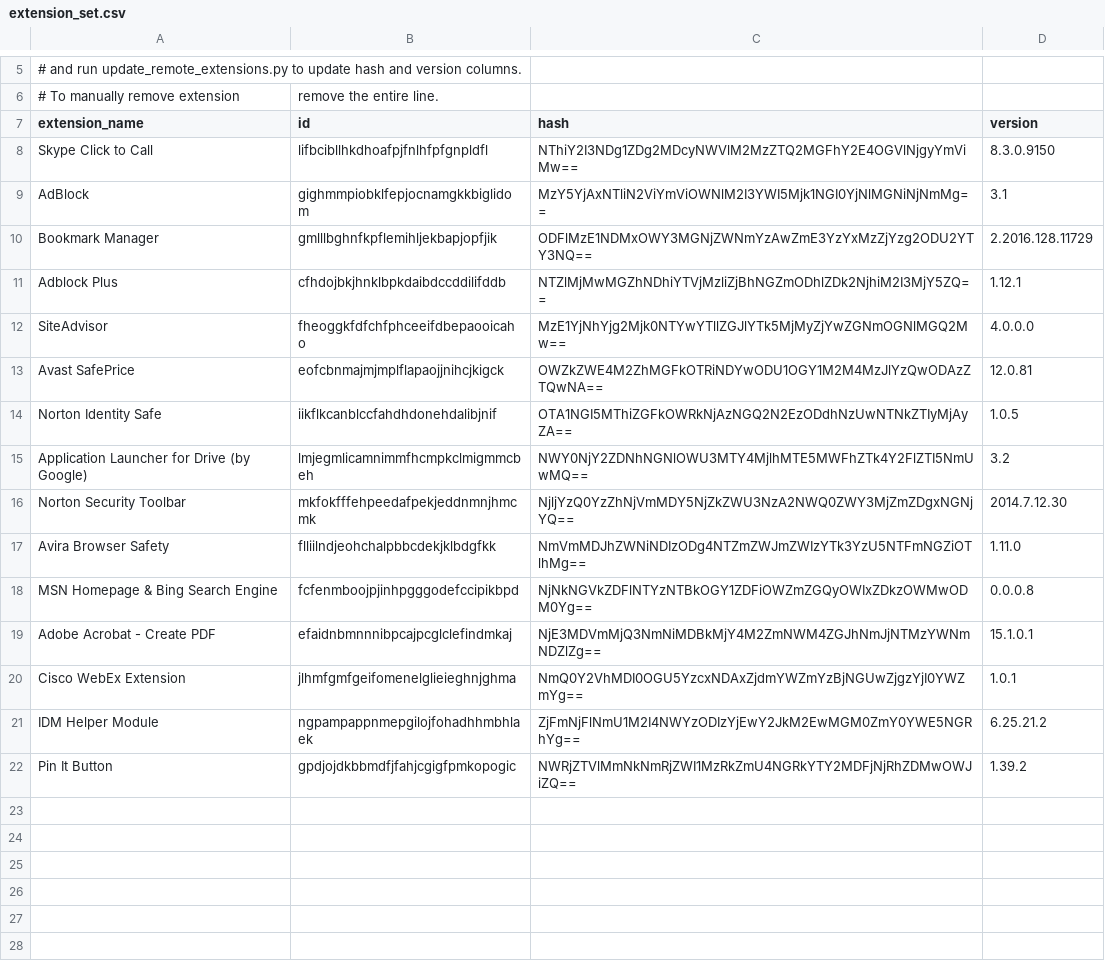
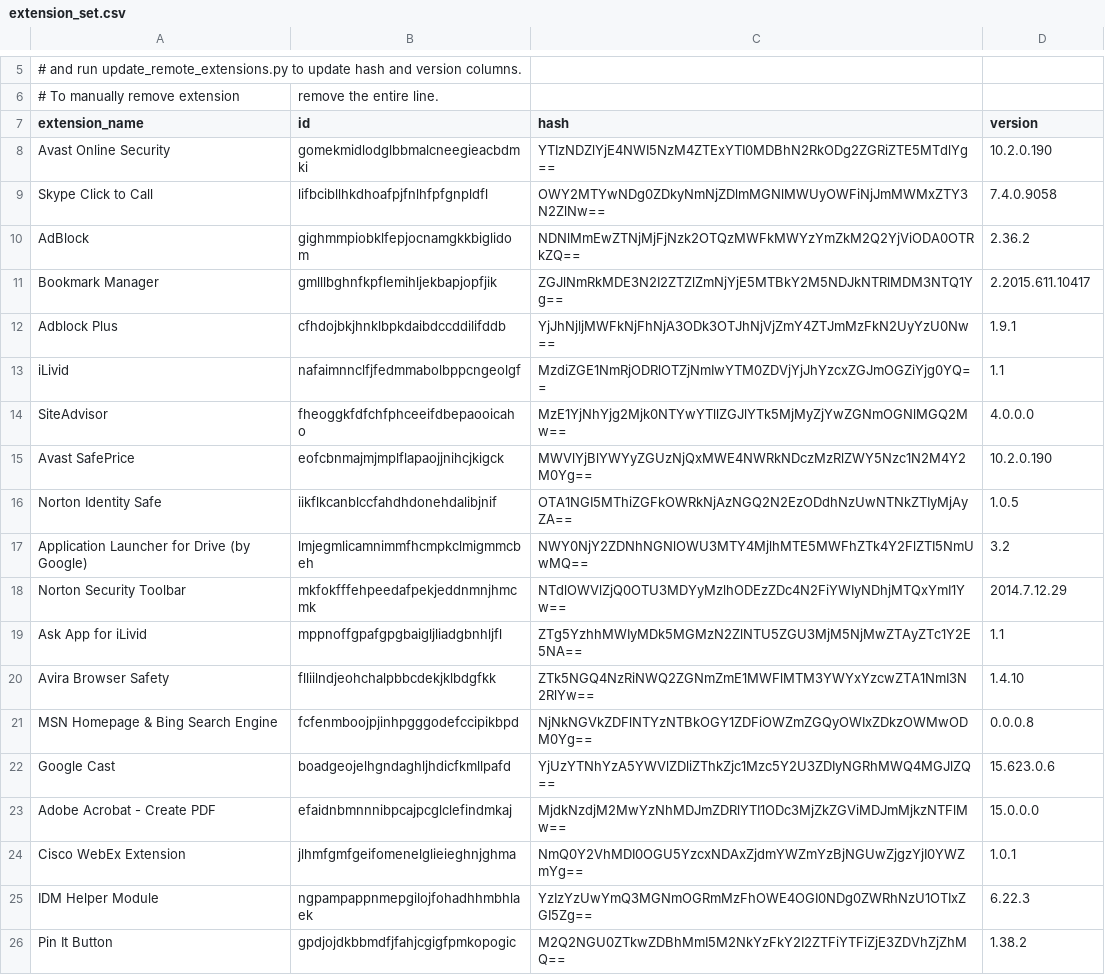
Before and after one commit to chromium-full-mirror/chromium_src_tools_perf, a CSV file: profile_creators/extension_set.csv, drawn as a sheet; only a part is shown, gaps mark what is left out.

```diff
--- a/profile_creators/extension_set.csv
+++ b/profile_creators/extension_set.csv
@@ -7,16 +7,20 @@
 extension_name,id,hash,version
-Skype Click to Call,lifbcibllhkdhoafpjfnlhfpfgnpldfl,NThiY2I3NDg1ZDg2MDcyNWVlM2MzZTQ2MGFhY2E4OGVlNjgyYmViMw==,8.3.0.9150
-AdBlock,gighmmpiobklfepjocnamgkkbiglidom,MzY5YjAxNTliN2ViYmViOWNlM2I3YWI5Mjk1NGI0YjNlMGNiNjNmMg==,3.1
-Bookmark Manager,gmlllbghnfkpflemihljekbapjopfjik,ODFlMzE1NDMxOWY3MGNjZWNmYzAwZmE3YzYxMzZjYzg2ODU2YTY3NQ==,2.2016.128.11729
-Adblock Plus,cfhdojbkjhnklbpkdaibdccddilifddb,NTZlMjMwMGZhNDhiYTVjMzliZjBhNGZmODhlZDk2NjhiM2I3MjY5ZQ==,1.12.1
+Avast Online Security,gomekmidlodglbbmalcneegieacbdmki,YTIzNDZlYjE4NWI5NzM4ZTExYTI0MDBhN2RkODg2ZGRiZTE5MTdlYg==,10.2.0.190
+Skype Click to Call,lifbcibllhkdhoafpjfnlhfpfgnpldfl,OWY2MTYwNDg0ZDkyNmNjZDlmMGNlMWUyOWFiNjJmMWMxZTY3N2ZlNw==,7.4.0.9058
+AdBlock,gighmmpiobklfepjocnamgkkbiglidom,NDNlMmEwZTNjMjFjNzk2OTQzMWFkMWYzYmZkM2Q2YjViODA0OTRkZQ==,2.36.2
+Bookmark Manager,gmlllbghnfkpflemihljekbapjopfjik,ZGJlNmRkMDE3N2I2ZTZlZmNjYjE5MTBkY2M5NDJkNTRlMDM3NTQ1Yg==,2.2015.611.10417
+Adblock Plus,cfhdojbkjhnklbpkdaibdccddilifddb,YjJhNjljMWFkNjFhNjA3ODk3OTJhNjVjZmY4ZTJmMzFkN2UyYzU0Nw==,1.9.1
+iLivid,nafaimnnclfjfedmmabolbppcngeolgf,MzdiZGE1NmRjODRlOTZjNmIwYTM0ZDVjYjJhYzcxZGJmOGZiYjg0YQ==,1.1
 SiteAdvisor,fheoggkfdfchfphceeifdbepaooicaho,MzE1YjNhYjg2Mjk0NTYwYTllZGJlYTk5MjMyZjYwZGNmOGNlMGQ2Mw==,4.0.0.0
-Avast SafePrice,eofcbnmajmjmplflapaojjnihcjkigck,OWZkZWE4M2ZhMGFkOTRiNDYwODU1OGY1M2M4MzJlYzQwODAzZTQwNA==,12.0.81
+Avast SafePrice,eofcbnmajmjmplflapaojjnihcjkigck,MWVlYjBlYWYyZGUzNjQxMWE4NWRkNDczMzRlZWY5Nzc1N2M4Y2M0Yg==,10.2.0.190
 Norton Identity Safe,iikflkcanblccfahdhdonehdalibjnif,OTA1NGI5MThiZGFkOWRkNjAzNGQ2N2EzODdhNzUwNTNkZTIyMjAyZA==,1.0.5
 Application Launcher for Drive (by Google),lmjegmlicamnimmfhcmpkclmigmmcbeh,NWY0NjY2ZDNhNGNlOWU3MTY4MjlhMTE5MWFhZTk4Y2FlZTI5NmUwMQ==,3.2
-Norton Security Toolbar,mkfokfffehpeedafpekjeddnmnjhmcmk,NjljYzQ0YzZhNjVmMDY5NjZkZWU3NzA2NWQ0ZWY3MjZmZDgxNGNjYQ==,2014.7.12.30
-Avira Browser Safety,flliilndjeohchalpbbcdekjklbdgfkk,NmVmMDJhZWNiNDIzODg4NTZmZWJmZWIzYTk3YzU5NTFmNGZiOTlhMg==,1.11.0
+Norton Security Toolbar,mkfokfffehpeedafpekjeddnmnjhmcmk,NTdlOWVlZjQ0OTU3MDYyMzlhODEzZDc4N2FiYWIyNDhjMTQxYmI1Yw==,2014.7.12.29
+Ask App for iLivid,mppnoffgpafgpgbaigljliadgbnhljfl,ZTg5YzhhMWIyMDk5MGMzN2ZlNTU5ZGU3MjM5NjMwZTAyZTc1Y2E5NA==,1.1
+Avira Browser Safety,flliilndjeohchalpbbcdekjklbdgfkk,ZTk5NGQ4NzRiNWQ2ZGNmZmE1MWFlMTM3YWYxYzcwZTA1NmI3N2RlYw==,1.4.10
 MSN Homepage & Bing Search Engine,fcfenmboojpjinhpgggodefccipikbpd,NjNkNGVkZDFlNTYzNTBkOGY1ZDFiOWZmZGQyOWIxZDkzOWMwODM0Yg==,0.0.0.8
-Adobe Acrobat - Create PDF,efaidnbmnnnibpcajpcglclefindmkaj,NjE3MDVmMjQ3NmNiMDBkMjY4M2ZmNWM4ZGJhNmJjNTMzYWNmNDZlZg==,15.1.0.1
+Google Cast,boadgeojelhgndaghljhdicfkmllpafd,YjUzYTNhYzA5YWVlZDliZThkZjc1Mzc5Y2U3ZDIyNGRhMWQ4MGJlZQ==,15.623.0.6
+Adobe Acrobat - Create PDF,efaidnbmnnnibpcajpcglclefindmkaj,MjdkNzdjM2MwYzNhMDJmZDRlYTI1ODc3MjZkZGViMDJmMjkzNTFlMw==,15.0.0.0
 Cisco WebEx Extension,jlhmfgmfgeifomenelglieieghnjghma,NmQ0Y2VhMDI0OGU5YzcxNDAxZjdmYWZmYzBjNGUwZjgzYjI0YWZmYg==,1.0.1
-IDM Helper Module,ngpampappnmepgilojfohadhhmbhlaek,ZjFmNjFlNmU1M2I4NWYzODIzYjEwY2JkM2EwMGM0ZmY0YWE5NGRhYg==,6.25.21.2
-Pin It Button,gpdjojdkbbmdfjfahjcgigfpmkopogic,NWRjZTVlMmNkNmRjZWI1MzRkZmU4NGRkYTY2MDFjNjRhZDMwOWJiZQ==,1.39.2
+IDM Helper Module,ngpampappnmepgilojfohadhhmbhlaek,YzIzYzUwYmQ3MGNmOGRmMzFhOWE4OGI0NDg0ZWRhNzU1OTIxZGI5Zg==,6.22.3
+Pin It Button,gpdjojdkbbmdfjfahjcgigfpmkopogic,M2Q2NGU0ZTkwZDBhMmI5M2NkYzFkY2I2ZTFiYTFiZjE3ZDVhZjZhMQ==,1.38.2
```
Also changed, not shown: 1 other file.
